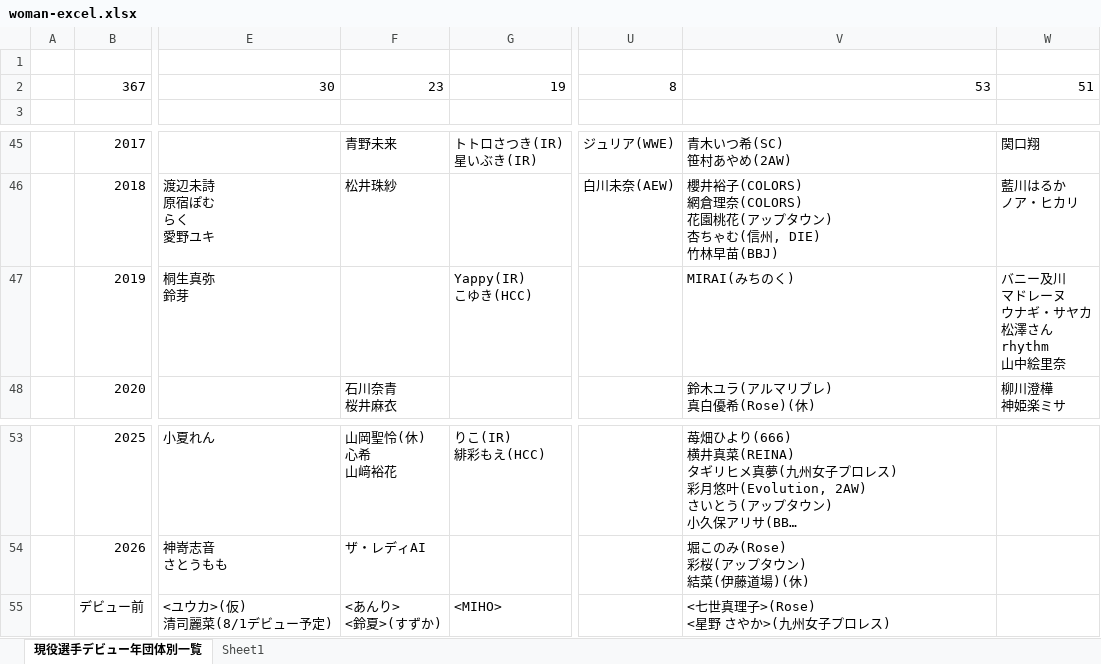
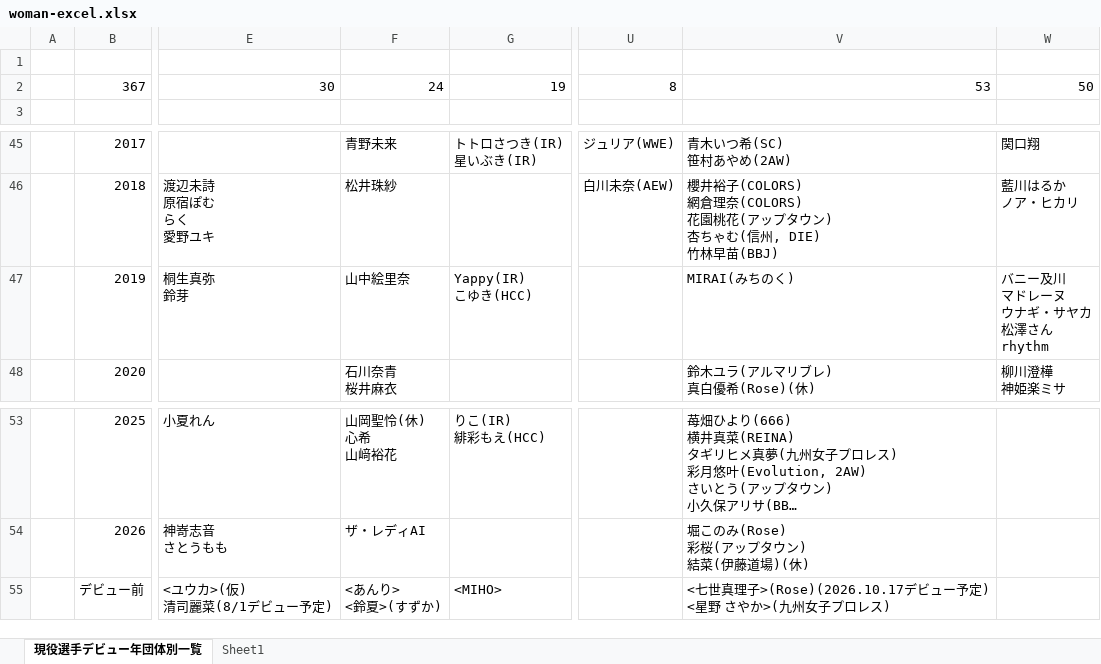
Before and after one commit to nakawankuma/joshi_wrestling_data, an Excel workbook: woman-excel.xlsx, sheet 現役選手デビュー年団体別一覧, drawn as a sheet; only a part is shown, gaps mark what is left out; long unchanged cells end in …; values as stored, in another font and other column widths than the file's, no borders; table styles not drawn; ↵ is a line break in a cell; the diff names each change by its address in the sheet, - before the commit and + after, or states it on an @@ line.

```diff
--- a/woman-excel.xlsx (sheet 現役選手デビュー年団体別一覧)
+++ b/woman-excel.xlsx (sheet 現役選手デビュー年団体別一覧)
-F2: 23
+F2: 24
-W2: 51
+W2: 50
-F47: (empty)
+F47: 山中絵里奈
-W47: バニー及川 ↵ マドレーヌ ↵ ウナギ・サヤカ ↵ 松澤さん ↵ rhythm ↵ 山中絵里奈
+W47: バニー及川 ↵ マドレーヌ ↵ ウナギ・サヤカ ↵ 松澤さん ↵ rhythm
-V55: <七世真理子>(Rose) ↵ <星野 さやか>(九州女子プロレス)
+V55: <七世真理子>(Rose)(2026.10.17デビュー予定) ↵ <星野 さやか>(九州女子プロレス)
```
Also changed, not shown: 1 other file.
